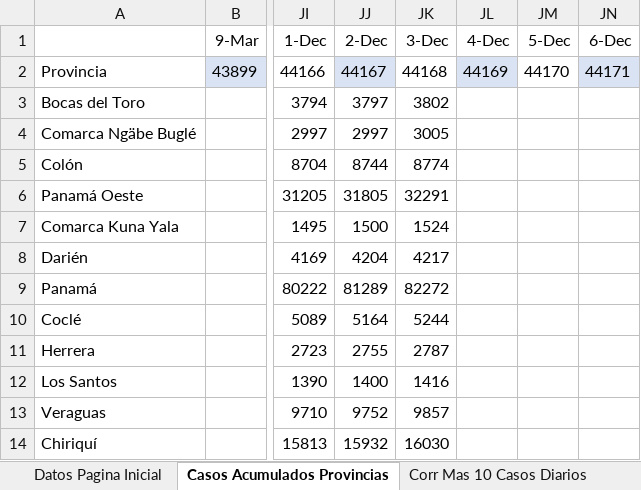
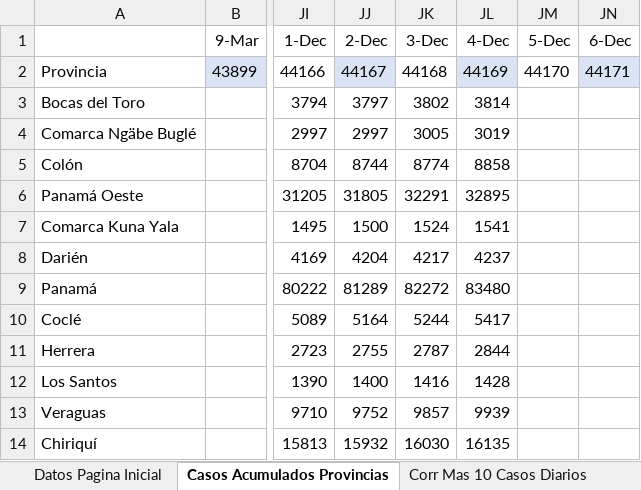
Before and after one commit to Sud-Austral/Datos_Panama, an Excel workbook: datacovidpa/Pagina_Inicio_PN.xlsx, sheet Casos Acumulados Provincias, drawn as a sheet; only a part is shown, gaps mark what is left out; values as stored, in another font and other column widths than the file's, no borders; table styles not drawn; the diff names each change by its address in the sheet, - before the commit and + after, or states it on an @@ line.

```diff
--- a/datacovidpa/Pagina_Inicio_PN.xlsx (sheet Casos Acumulados Provincias)
+++ b/datacovidpa/Pagina_Inicio_PN.xlsx (sheet Casos Acumulados Provincias)
-JL3 (4-Dec): (empty)
+JL3 (4-Dec): 3814
-JL4 (4-Dec): (empty)
+JL4 (4-Dec): 3019
-JL5 (4-Dec): (empty)
+JL5 (4-Dec): 8858
-JL6 (4-Dec): (empty)
+JL6 (4-Dec): 32895
-JL7 (4-Dec): (empty)
+JL7 (4-Dec): 1541
-JL8 (4-Dec): (empty)
+JL8 (4-Dec): 4237
-JL9 (4-Dec): (empty)
+JL9 (4-Dec): 83480
-JL10 (4-Dec): (empty)
+JL10 (4-Dec): 5417
-JL11 (4-Dec): (empty)
+JL11 (4-Dec): 2844
-JL12 (4-Dec): (empty)
+JL12 (4-Dec): 1428
-JL13 (4-Dec): (empty)
+JL13 (4-Dec): 9939
-JL14 (4-Dec): (empty)
+JL14 (4-Dec): 16135
```
Also changed, not shown: 2 other files.
